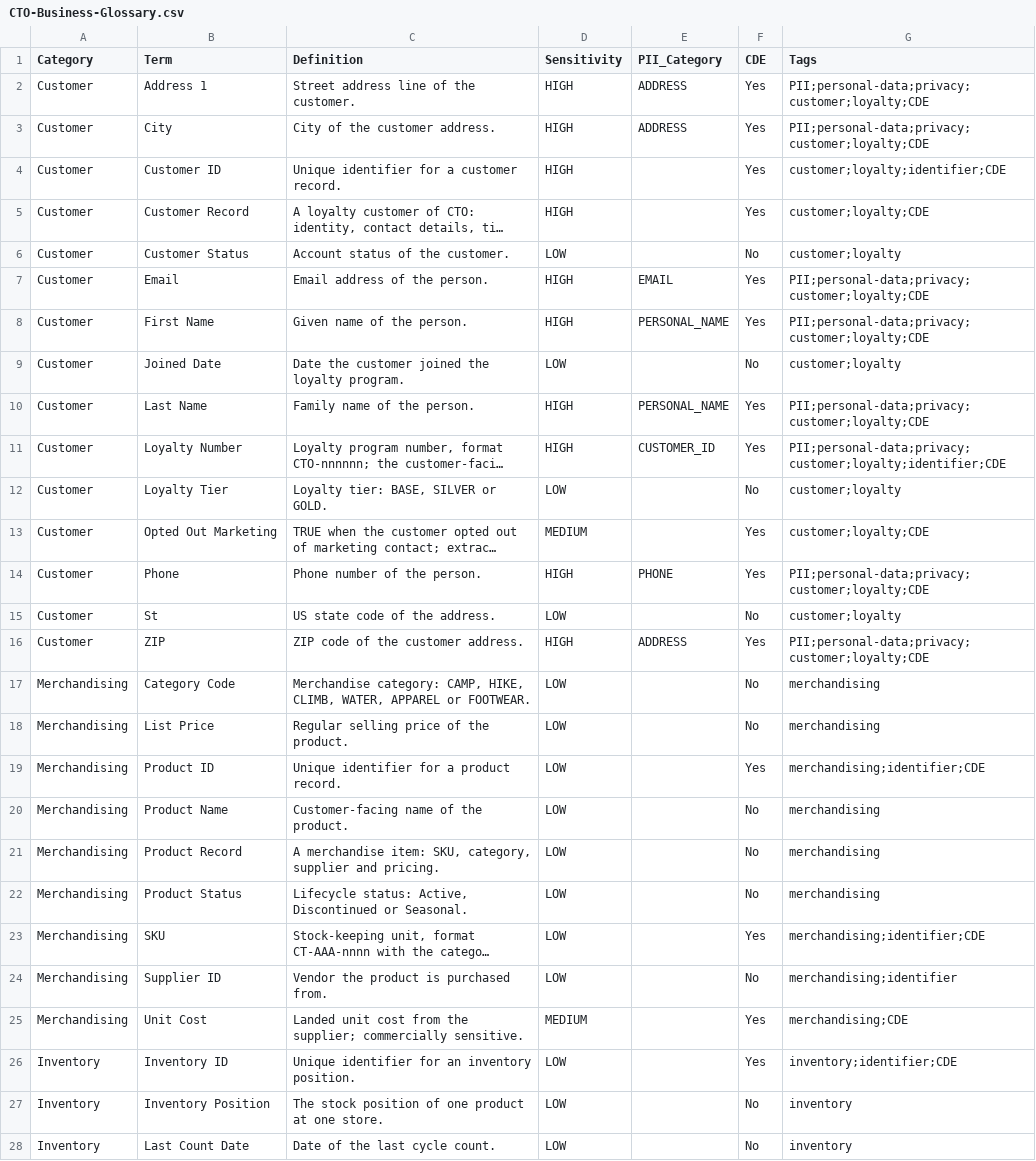
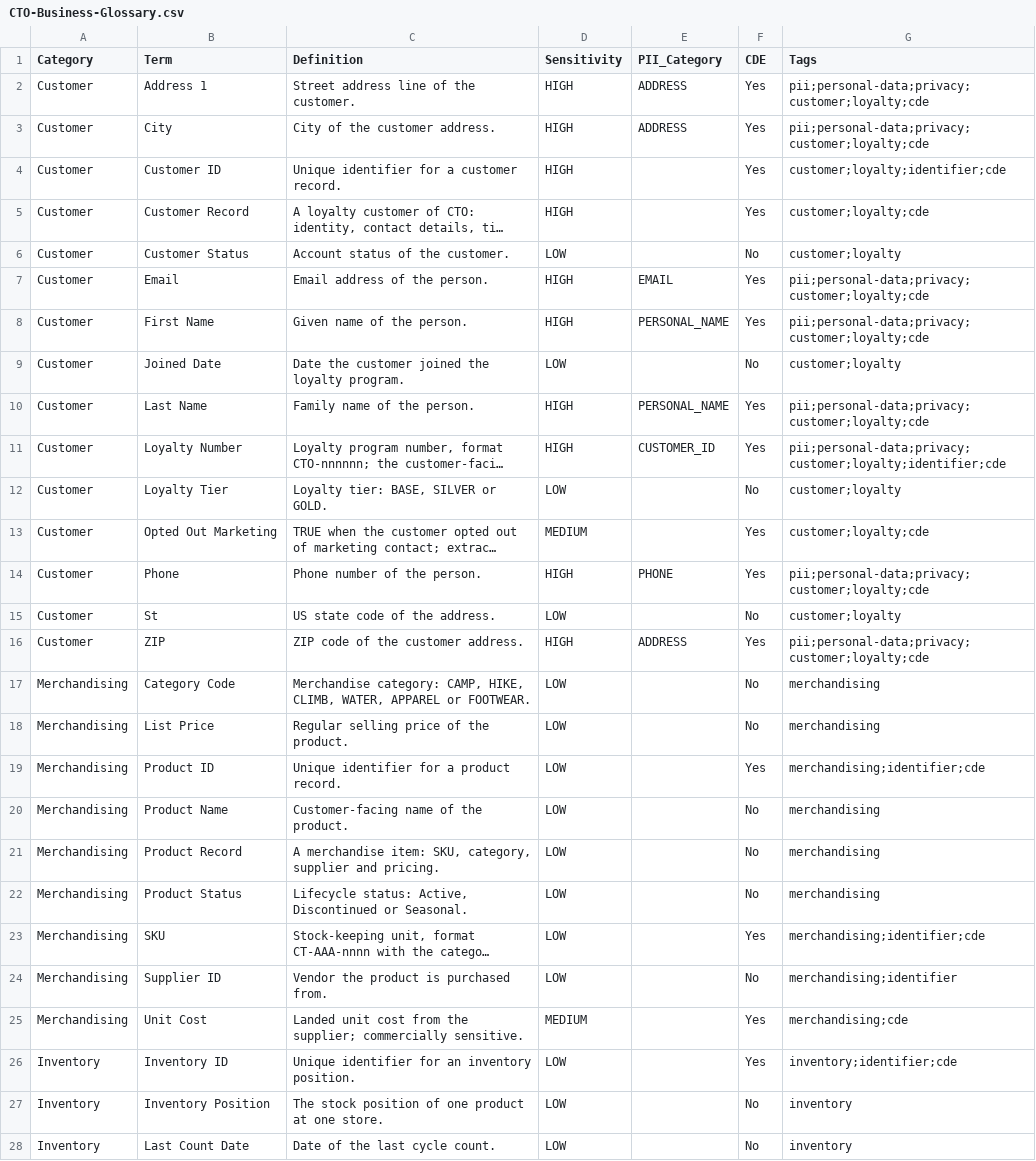
Before and after one commit to jporeilly/PDC-Glossary-Generator, a CSV file: courseware/RETAIL/Workshop-05-Data-Identification/assets/CTO-Business-Glossary.csv, drawn as a sheet; only a part is shown; long unchanged cells end in …; the diff covers the shown part only; the diff names each change by its address in the sheet, - before the commit and + after, or states it on an @@ line.

```diff
--- a/courseware/RETAIL/Workshop-05-Data-Identification/assets/CTO-Business-Glossary.csv
+++ b/courseware/RETAIL/Workshop-05-Data-Identification/assets/CTO-Business-Glossary.csv
-G2:G3 (Tags): PII;personal-data;privacy;customer;loyalty;CDE
+G2:G3 (Tags): pii;personal-data;privacy;customer;loyalty;cde
-G4 (Tags): customer;loyalty;identifier;CDE
+G4 (Tags): customer;loyalty;identifier;cde
-G5 (Tags): customer;loyalty;CDE
+G5 (Tags): customer;loyalty;cde
-G7:G8 (Tags): PII;personal-data;privacy;customer;loyalty;CDE
+G7:G8 (Tags): pii;personal-data;privacy;customer;loyalty;cde
-G10 (Tags): PII;personal-data;privacy;customer;loyalty;CDE
+G10 (Tags): pii;personal-data;privacy;customer;loyalty;cde
-G11 (Tags): PII;personal-data;privacy;customer;loyalty;identifier;CDE
+G11 (Tags): pii;personal-data;privacy;customer;loyalty;identifier;cde
-G13 (Tags): customer;loyalty;CDE
+G13 (Tags): customer;loyalty;cde
-G14 (Tags): PII;personal-data;privacy;customer;loyalty;CDE
+G14 (Tags): pii;personal-data;privacy;customer;loyalty;cde
-G16 (Tags): PII;personal-data;privacy;customer;loyalty;CDE
+G16 (Tags): pii;personal-data;privacy;customer;loyalty;cde
-G19 (Tags): merchandising;identifier;CDE
+G19 (Tags): merchandising;identifier;cde
-G23 (Tags): merchandising;identifier;CDE
+G23 (Tags): merchandising;identifier;cde
-G25 (Tags): merchandising;CDE
+G25 (Tags): merchandising;cde
-G26 (Tags): inventory;identifier;CDE
+G26 (Tags): inventory;identifier;cde
```
Also changed, not shown: 18 edited cells elsewhere in this file, courseware/CSCU/Workshop-05-Data-Identification/assets/CSCU-Business-Glossary.csv, courseware/HEALTH/Workshop-05-Data-Identification/assets/LHP-Business-Glossary.csv, 50 other files.
